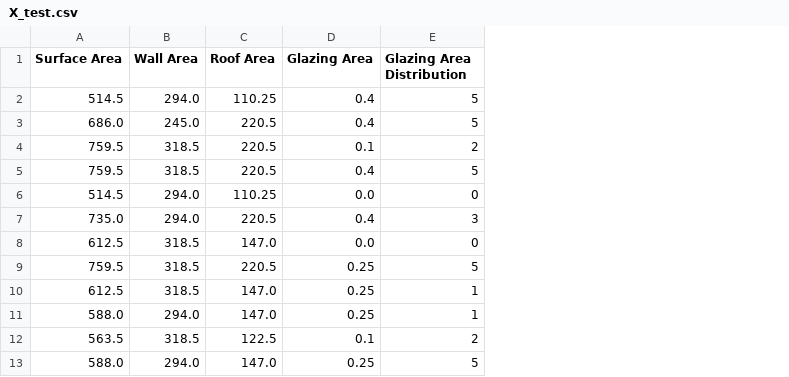
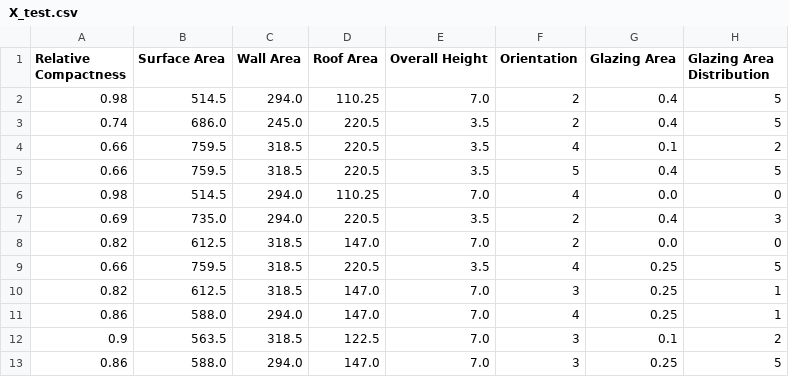
Before and after one commit to fattahzulikram/WQF7009-AA, a CSV file: outputs/splits/X_test.csv, drawn as a sheet; only a part is shown; the diff names each change by its address in the sheet, - before the commit and + after, or states it on an @@ line.

```diff
--- a/outputs/splits/X_test.csv
+++ b/outputs/splits/X_test.csv
+column A (Relative Compactness), rows 2-13: 0.98 | 0.74 | 0.66 | 0.66 | 0.98 | 0.69 | 0.82 | 0.66 | 0.82 | 0.86 | 0.9 | 0.86
+column E (Overall Height), rows 2-13: 7.0 | 3.5 | 3.5 | 3.5 | 7.0 | 3.5 | 7.0 | 3.5 | 7.0 | 7.0 | 7.0 | 7.0
+column F (Orientation), rows 2-13: 2 | 2 | 4 | 5 | 4 | 2 | 2 | 4 | 3 | 4 | 3 | 3
```
Also changed, not shown: outputs/splits/y_test.csv, outputs/splits/y_train.csv, 1 other file.
